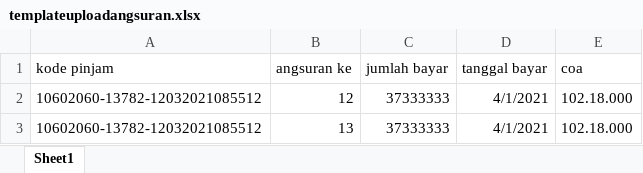
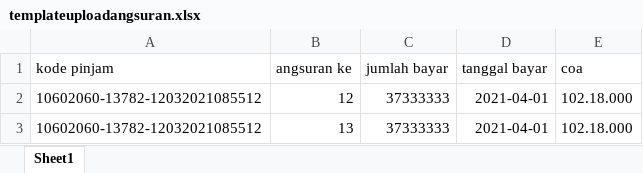
Before and after one commit to ptbtb/simpin, an Excel workbook: public/template-excel/templateuploadangsuran.xlsx, sheet Sheet1, drawn as a sheet; values as stored, in another font and other column widths than the file's, no borders; the diff names each change by its address in the sheet, - before the commit and + after, or states it on an @@ line.

Commit message:
update angsuran import

```diff
--- a/public/template-excel/templateuploadangsuran.xlsx (sheet Sheet1)
+++ b/public/template-excel/templateuploadangsuran.xlsx (sheet Sheet1)
-D2:D3 (tanggal bayar): 4/1/2021
+D2:D3 (tanggal bayar): 2021-04-01
```
Also changed, not shown: 3 other files.
